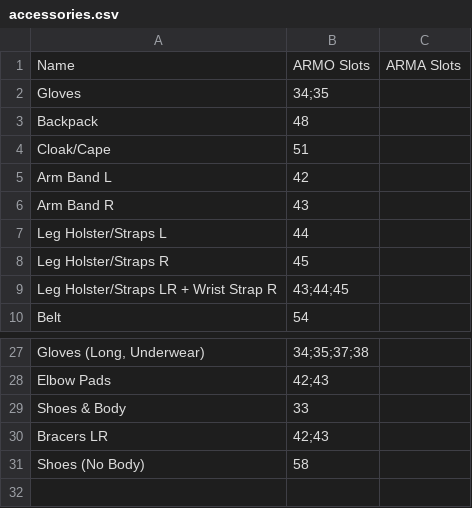
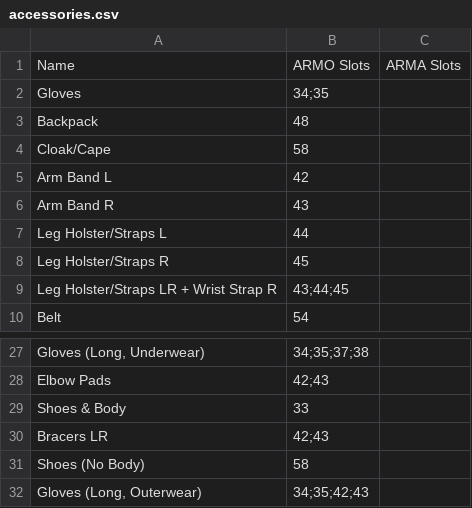
Before and after one commit to saltycricket/scscd, a CSV file: res/F4SE/Plugins/scscd/taxonomy/scscd_official/accessories.csv, drawn as a sheet; only a part is shown, gaps mark what is left out.

```diff
--- a/res/F4SE/Plugins/scscd/taxonomy/scscd_official/accessories.csv
+++ b/res/F4SE/Plugins/scscd/taxonomy/scscd_official/accessories.csv
@@ -3,3 +3,3 @@ Gloves,34;35,
 Backpack,48,
-Cloak/Cape,51,
+Cloak/Cape,58,
 Arm Band L,42,
@@ -31 +31,2 @@ Bracers LR,42;43,
 Shoes (No Body),58,
+"Gloves (Long, Outerwear)",34;35;42;43,
```
Also changed, not shown: res/F4SE/Plugins/scscd/taxonomy/scscd_official/full_outfits.csv, res/F4SE/Plugins/scscd/taxonomy/scscd_official/underwear.csv, 5 other files.
